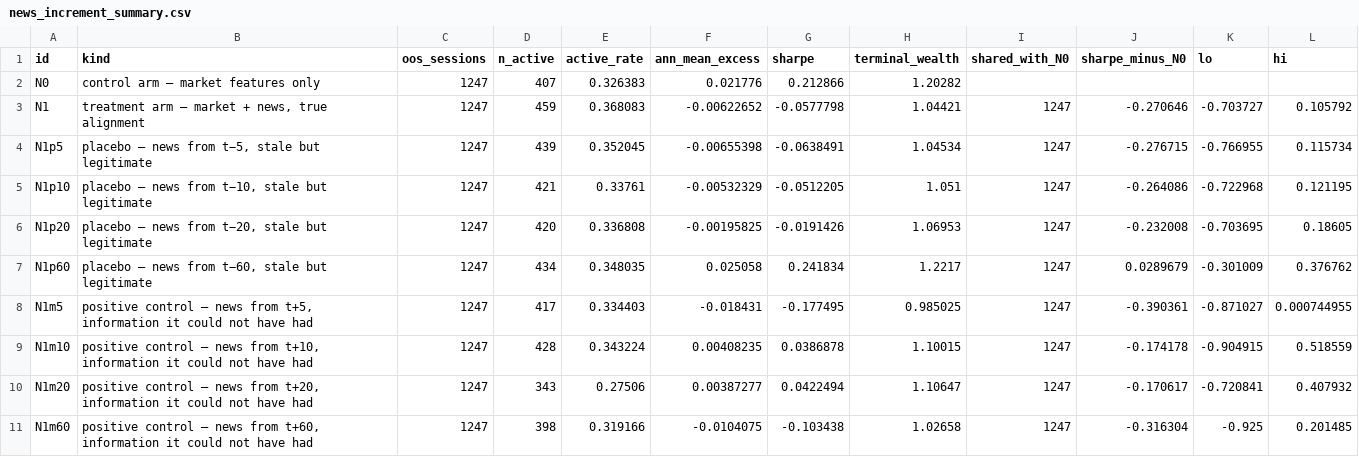
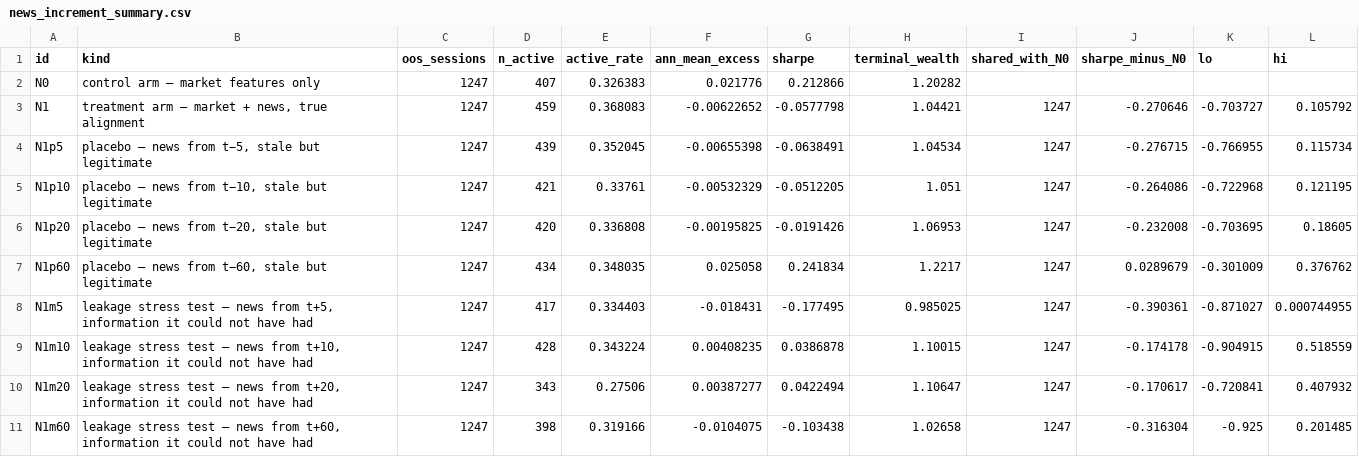
Before and after one commit to yg3072-debug/spy-next-day-signal-research, a CSV file: results/news_increment_summary.csv, drawn as a sheet.

```diff
--- a/results/news_increment_summary.csv
+++ b/results/news_increment_summary.csv
@@ -7,5 +7,5 @@ N1p20,"placebo — news from t−20, stale but legitimate",1247,420,0.336808,-0.
 N1p60,"placebo — news from t−60, stale but legitimate",1247,434,0.348035,0.025058,0.241834,1.2217,1247,0.0289679,-0.301009,0.376762
-N1m5,"positive control — news from t+5, information it could not have had",1247,417,0.334403,-0.018431,-0.177495,0.985025,1247,-0.390361,-0.871027,0.000744955
-N1m10,"positive control — news from t+10, information it could not have had",1247,428,0.343224,0.00408235,0.0386878,1.10015,1247,-0.174178,-0.904915,0.518559
-N1m20,"positive control — news from t+20, information it could not have had",1247,343,0.27506,0.00387277,0.0422494,1.10647,1247,-0.170617,-0.720841,0.407932
-N1m60,"positive control — news from t+60, information it could not have had",1247,398,0.319166,-0.0104075,-0.103438,1.02658,1247,-0.316304,-0.925,0.201485
+N1m5,"leakage stress test — news from t+5, information it could not have had",1247,417,0.334403,-0.018431,-0.177495,0.985025,1247,-0.390361,-0.871027,0.000744955
+N1m10,"leakage stress test — news from t+10, information it could not have had",1247,428,0.343224,0.00408235,0.0386878,1.10015,1247,-0.174178,-0.904915,0.518559
+N1m20,"leakage stress test — news from t+20, information it could not have had",1247,343,0.27506,0.00387277,0.0422494,1.10647,1247,-0.170617,-0.720841,0.407932
+N1m60,"leakage stress test — news from t+60, information it could not have had",1247,398,0.319166,-0.0104075,-0.103438,1.02658,1247,-0.316304,-0.925,0.201485
```
Also changed, not shown: 44 other files.
